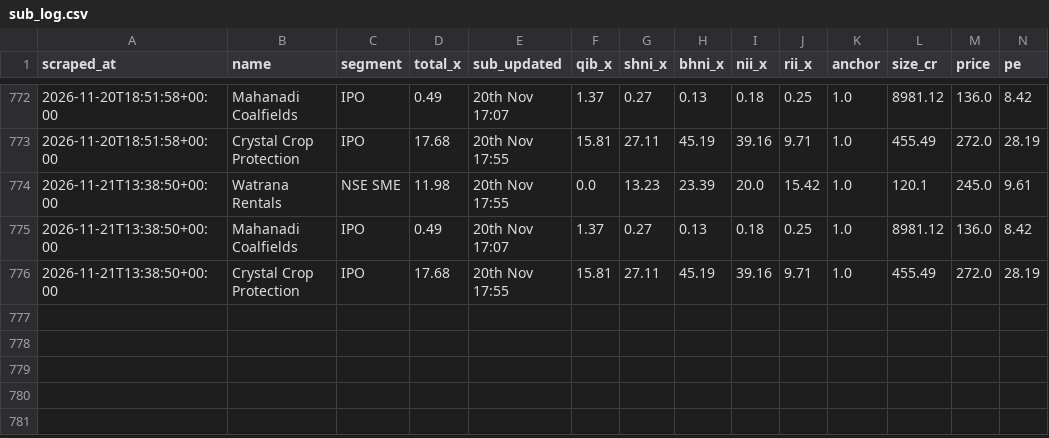
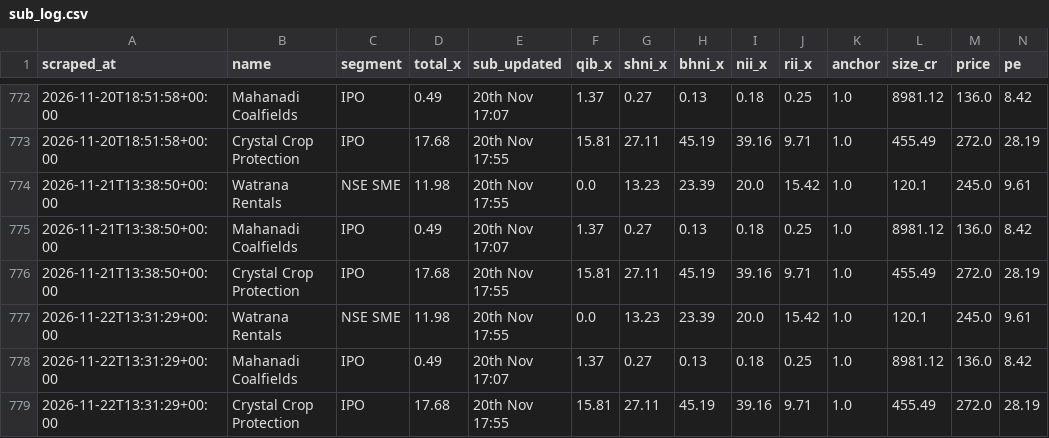
Before and after one commit to NipunRaj96/ipo-agent, a CSV file: data/sub_log.csv, drawn as a sheet; only a part is shown, gaps mark what is left out; rows hold the shown columns only; the diff names each change by its address in the sheet, - before the commit and + after, or states it on an @@ line.

```diff
--- a/data/sub_log.csv
+++ b/data/sub_log.csv
+row 777: 2026-11-22T13:31:29+00:00 | Watrana Rentals | NSE SME | 11.98 | 20th Nov 17:55 | 0.0 | 13.23 | 23.39 | 20.0 | 15.42 | 1.0 | 120.1 | 245.0 | 9.61
+row 778: 2026-11-22T13:31:29+00:00 | Mahanadi Coalfields | IPO | 0.49 | 20th Nov 17:07 | 1.37 | 0.27 | 0.13 | 0.18 | 0.25 | 1.0 | 8981.12 | 136.0 | 8.42
+row 779: 2026-11-22T13:31:29+00:00 | Crystal Crop Protection | IPO | 17.68 | 20th Nov 17:55 | 15.81 | 27.11 | 45.19 | 39.16 | 9.71 | 1.0 | 455.49 | 272.0 | 28.19
```
Also changed, not shown: data/gmp_log.csv.
